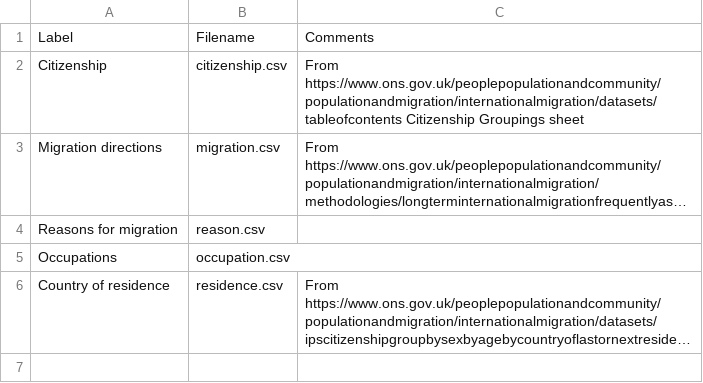
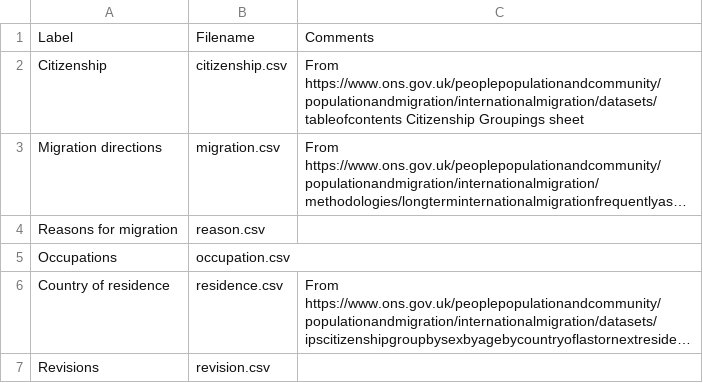
Before and after one commit to GSS-Cogs/ref_migration, a CSV file: codelists.csv, drawn as a sheet; long unchanged cells end in …; the diff names each change by its address in the sheet, - before the commit and + after, or states it on an @@ line.

```diff
--- a/codelists.csv
+++ b/codelists.csv
+row 7: Revisions | revision.csv
```
Also changed, not shown: components.csv, 1 other file.
